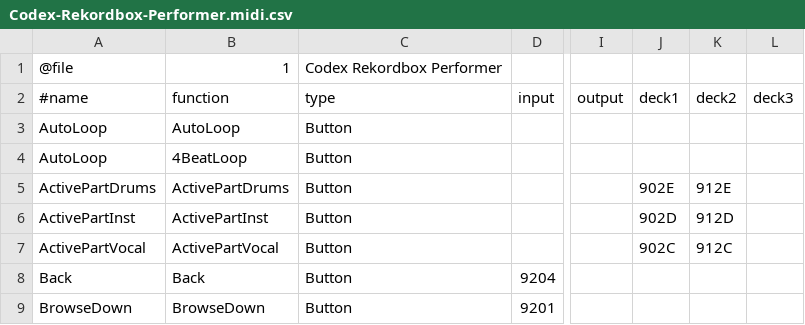
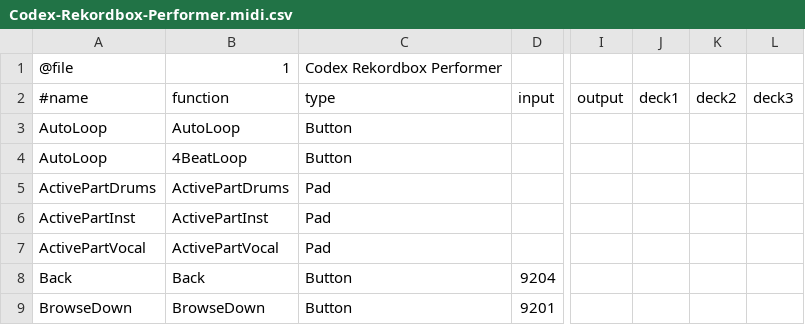
Before and after one commit to mattsellner/rekordbox-performer-mcp, a CSV file: mapping/Codex-Rekordbox-Performer.midi.csv, drawn as a sheet; only a part is shown, gaps mark what is left out; the diff names each change by its address in the sheet, - before the commit and + after, or states it on an @@ line.

Commit message:
Prevent MIDI feedback on stem controls

```diff
--- a/mapping/Codex-Rekordbox-Performer.midi.csv
+++ b/mapping/Codex-Rekordbox-Performer.midi.csv
-C5:C7: Button
+C5:C7: Pad
-J5: 902E
+J5: (empty)
-K5: 912E
+K5: (empty)
-J6: 902D
+J6: (empty)
-K6: 912D
+K6: (empty)
-J7: 902C
+J7: (empty)
-K7: 912C
+K7: (empty)
```
Also changed, not shown: 1 other file.
